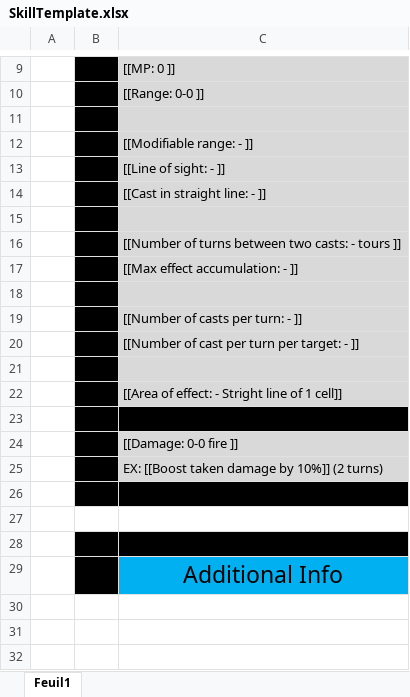
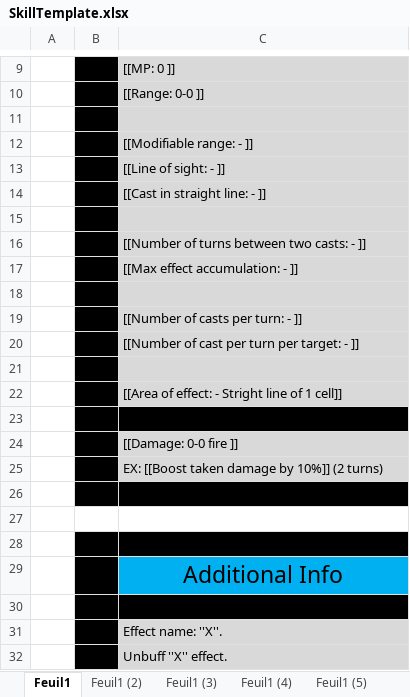
Before and after one commit to opachot/BattleForVoxturia, an Excel workbook: GameDesign/Class/SkillTemplate.xlsx, sheet Feuil1, drawn as a sheet; only a part is shown, gaps mark what is left out; values as stored, in another font and other column widths than the file's, no borders; the diff names each change by its address in the sheet, - before the commit and + after, or states it on an @@ line.

```diff
--- a/GameDesign/Class/SkillTemplate.xlsx (sheet Feuil1)
+++ b/GameDesign/Class/SkillTemplate.xlsx (sheet Feuil1)
+sheet tab: Feuil1 (2)
+sheet tab: Feuil1 (3)
+sheet tab: Feuil1 (4)
+sheet tab: Feuil1 (5)
-C16: [[Number of turns between two casts: - tours ]]
+C16: [[Number of turns between two casts: - ]]
+row 30: (empty)
+row 31:  |  | Effect name: ''X''.
+row 32:  |  | Unbuff ''X'' effect.
```
Also changed, not shown: other sheet tabs, 5 other files.
